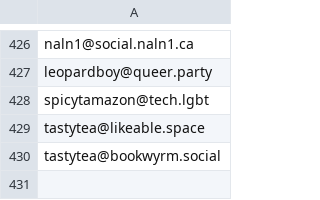
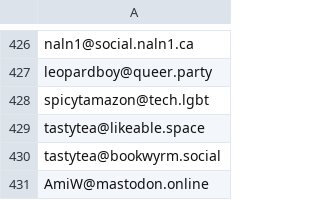
Before and after one commit to kromonos/userful_files, a CSV file: Mastodon blocks/blocked_accounts.csv, drawn as a sheet; only a part is shown, gaps mark what is left out.

Commit message:
Update 'Mastodon blocks/blocked_accounts.csv'

```diff
--- a/Mastodon blocks/blocked_accounts.csv
+++ b/Mastodon blocks/blocked_accounts.csv
@@ -430 +430,2 @@ tastytea@likeable.space
 tastytea@bookwyrm.social
+AmiW@mastodon.online
```
